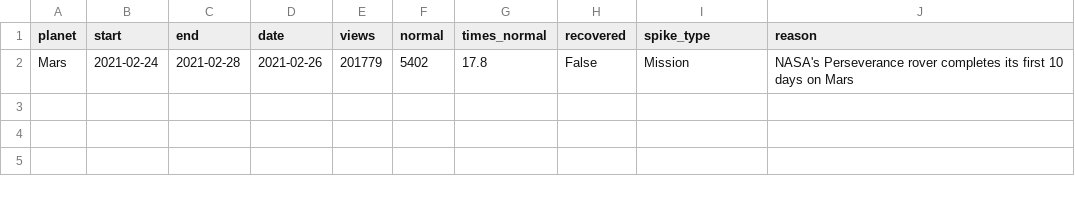
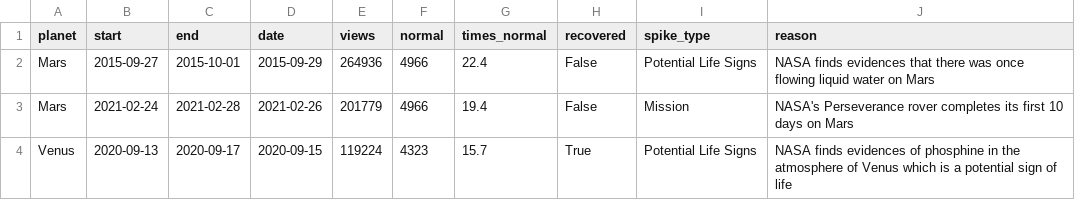
Before and after one commit to etu8924/CelestialCelebs, a CSV file: maya_research/reasons_for_planet_spikes.csv, drawn as a sheet.

```diff
--- a/maya_research/reasons_for_planet_spikes.csv
+++ b/maya_research/reasons_for_planet_spikes.csv
@@ -1,2 +1,4 @@
 planet,start,end,date,views,normal,times_normal,recovered,spike_type,reason
-Mars,2021-02-24,2021-02-28,2021-02-26,201779,5402,17.8,False,Mission,NASA's Perseverance rover completes its first 10 days on Mars
+Mars,2015-09-27,2015-10-01,2015-09-29,264936,4966,22.4,False,Potential Life Signs,NASA finds evidences that there was once flowing liquid water on Mars
+Mars,2021-02-24,2021-02-28,2021-02-26,201779,4966,19.4,False,Mission,NASA's Perseverance rover completes its first 10 days on Mars
+Venus,2020-09-13,2020-09-17,2020-09-15,119224,4323,15.7,True,Potential Life Signs,NASA finds evidences of phosphine in the atmosphere of Venus which is a potential sign of life
```
Also changed, not shown: 3 other files.
